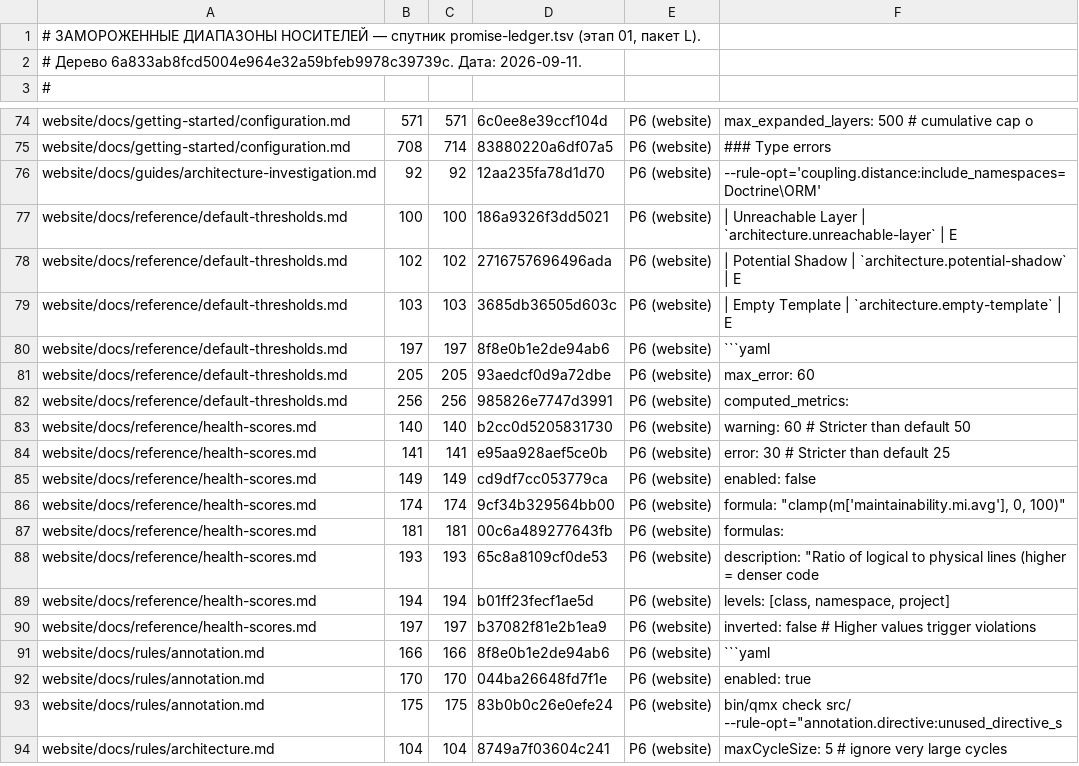
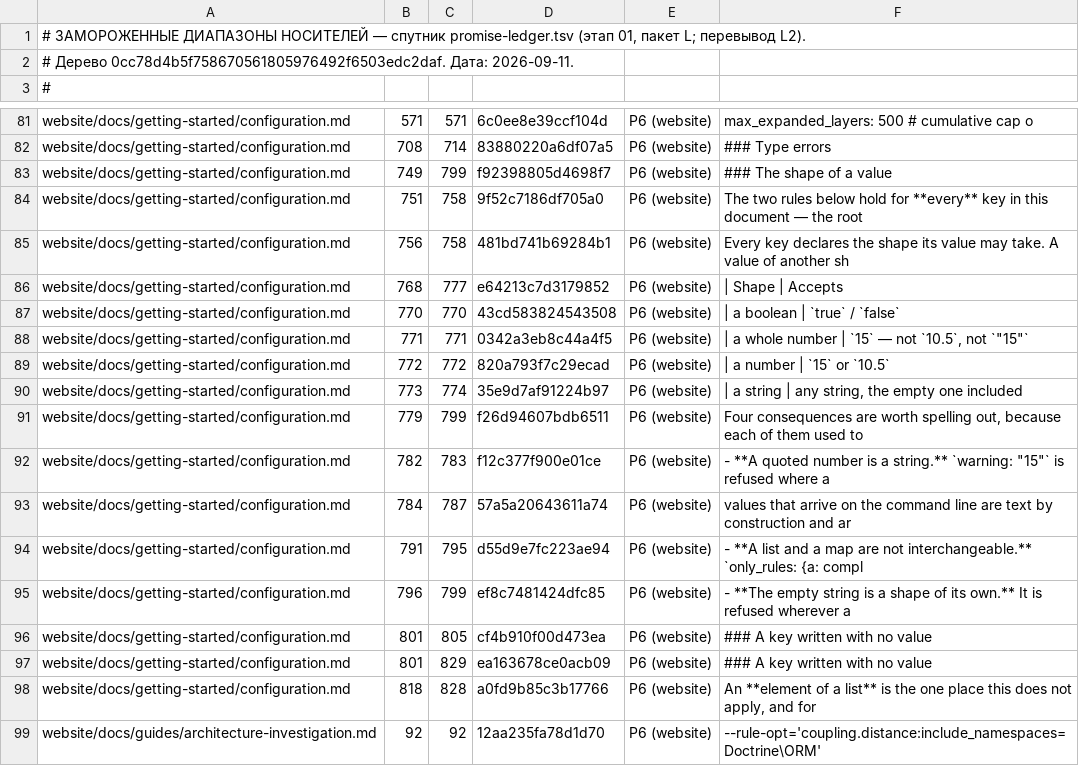
Before and after one commit to qualimetrix/qualimetrix, a TSV file: docs/internal/plans/promise-effect/measurement/promise-ledger-frozen-ranges.tsv, drawn as a sheet; only a part is shown, gaps mark what is left out; the shorter side is filled out with more unchanged rows; the diff covers the shown part only.

Commit message:
chore(config): re-derive the promise after the carriers were rewritten
The page now states the shape of a value and the meaning of an unwritten key as
contracts of the whole document, so 121 rows the round had to decide for itself
are read from a carrier instead. No row's promise changed -- promised forms,
the meaning of null, and coexistence are byte-identical throughout; what changed
is whether the row is read or decided. PROMISED 292 -> 413, DECIDED 901 -> 780.

The freeze had a hole the round walked straight into: the ledger cited 350
ranges and the snapshot held 349, and the missing one was the very carrier the
documentation package rewrote. Freezing now has a script and a check that
verifies coverage in both directions before it verifies any hash, and it named
seven unfrozen ranges the first time it ran.

```diff
--- a/docs/internal/plans/promise-effect/measurement/promise-ledger-frozen-ranges.tsv
+++ b/docs/internal/plans/promise-effect/measurement/promise-ledger-frozen-ranges.tsv
@@ -1,3 +1,3 @@
-# ЗАМОРОЖЕННЫЕ ДИАПАЗОНЫ НОСИТЕЛЕЙ — спутник promise-ledger.tsv (этап 01, пакет L).
-# Дерево 6a833ab8fcd5004e964e32a59bfeb9978c39739c. Дата: 2026-09-11.
+# ЗАМОРОЖЕННЫЕ ДИАПАЗОНЫ НОСИТЕЛЕЙ — спутник promise-ledger.tsv (этап 01, пакет L; перевывод L2).
+# Дерево 0cc78d4b5f758670561805976492f6503edc2daf. Дата: 2026-09-11.
 #
@@ -75,2 +82,18 @@ website/docs/getting-started/configuration.md	571	571	6c0ee8e39ccf104d	P6 (websi
 website/docs/getting-started/configuration.md	708	714	83880220a6df07a5	P6 (website)	### Type errors
+website/docs/getting-started/configuration.md	749	799	f92398805d4698f7	P6 (website)	### The shape of a value
+website/docs/getting-started/configuration.md	751	758	9f52c7186df705a0	P6 (website)	The two rules below hold for **every** key in this document — the root
+website/docs/getting-started/configuration.md	756	758	481bd741b69284b1	P6 (website)	Every key declares the shape its value may take. A value of another sh
+website/docs/getting-started/configuration.md	768	777	e64213c7d3179852	P6 (website)	| Shape              | Accepts
+website/docs/getting-started/configuration.md	770	770	43cd583824543508	P6 (website)	| a boolean          | `true` / `false`
+website/docs/getting-started/configuration.md	771	771	0342a3eb8c44a4f5	P6 (website)	| a whole number     | `15` — not `10.5`, not `"15"`
+website/docs/getting-started/configuration.md	772	772	820a793f7c29ecad	P6 (website)	| a number           | `15` or `10.5`
+website/docs/getting-started/configuration.md	773	774	35e9d7af91224b97	P6 (website)	| a string           | any string, the empty one included
+website/docs/getting-started/configuration.md	779	799	f26d94607bdb6511	P6 (website)	Four consequences are worth spelling out, because each of them used to
+website/docs/getting-started/configuration.md	782	783	f12c377f900e01ce	P6 (website)	- **A quoted number is a string.** `warning: "15"` is refused where a
+website/docs/getting-started/configuration.md	784	787	57a5a20643611a74	P6 (website)	values that arrive on the command line are text by construction and ar
+website/docs/getting-started/configuration.md	791	795	d55d9e7fc223ae94	P6 (website)	- **A list and a map are not interchangeable.** `only_rules: {a: compl
+website/docs/getting-started/configuration.md	796	799	ef8c7481424dfc85	P6 (website)	- **The empty string is a shape of its own.** It is refused wherever a
+website/docs/getting-started/configuration.md	801	805	cf4b910f00d473ea	P6 (website)	### A key written with no value
+website/docs/getting-started/configuration.md	801	829	ea163678ce0acb09	P6 (website)	### A key written with no value
+website/docs/getting-started/configuration.md	818	828	a0fd9b85c3b17766	P6 (website)	An **element of a list** is the one place this does not apply, and for
 website/docs/guides/architecture-investigation.md	92	92	12aa235fa78d1d70	P6 (website)	--rule-opt='coupling.distance:include_namespaces=Doctrine\ORM'
```
Also changed, not shown: 7 added rows and 10 edited cells elsewhere in this file, 3 other files.
